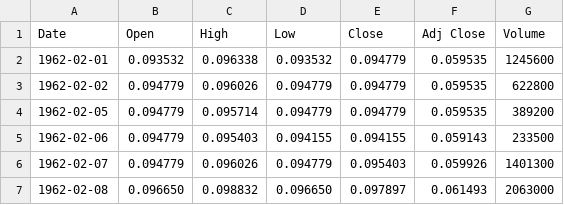
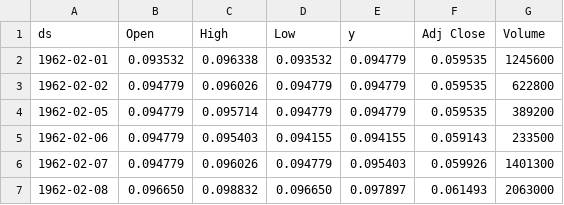
Before and after one commit to gbodacs/WatcherO, a CSV file: tensorflow/DIS_daily.csv, drawn as a sheet; only a part is shown.

```diff
--- a/tensorflow/DIS_daily.csv
+++ b/tensorflow/DIS_daily.csv
@@ -1,2 +1,2 @@
-Date,Open,High,Low,Close,Adj Close,Volume
+ds,Open,High,Low,y,Adj Close,Volume
 1962-02-01,0.093532,0.096338,0.093532,0.094779,0.059535,1245600
```
Also changed, not shown: tensorflow/IBM_monthly.csv, 5 other files.
